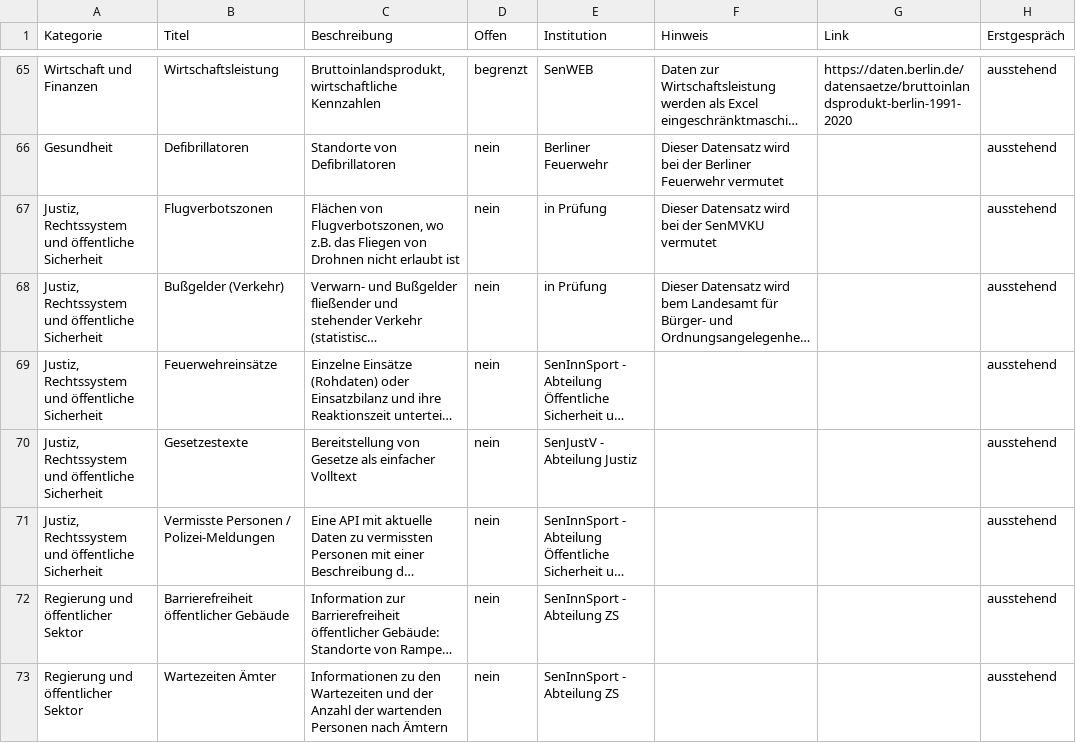
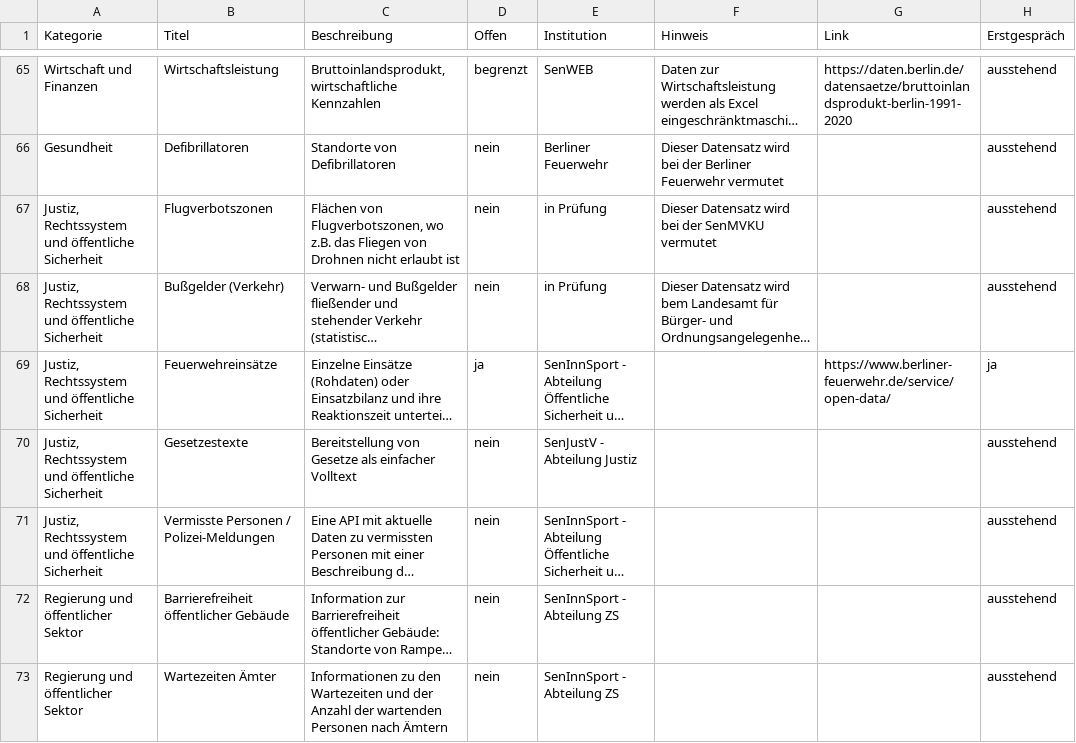
Before and after one commit to technologiestiftung/kerndatensaetze-monitor, a CSV file: data/kerndatensaetze-raw.csv, drawn as a sheet; only a part is shown, gaps mark what is left out; long unchanged cells end in …; the diff names each change by its address in the sheet, - before the commit and + after, or states it on an @@ line.

Commit message:
Update kerndatensaetze-raw.csv
change Feuerwehreinsatz Daten to open data

```diff
--- a/data/kerndatensaetze-raw.csv
+++ b/data/kerndatensaetze-raw.csv
-D69 (Offen): nein
+D69 (Offen): ja
-G69 (Link): (empty)
+G69 (Link): https://www.berliner-feuerwehr.de/service/open-data/
-H69 (Erstgespräch): ausstehend
+H69 (Erstgespräch): ja
```
